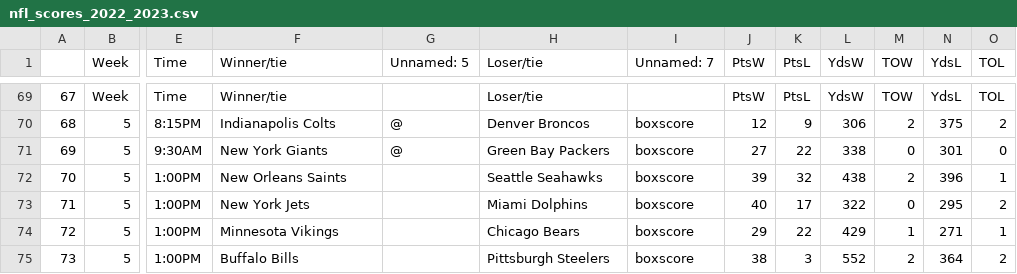
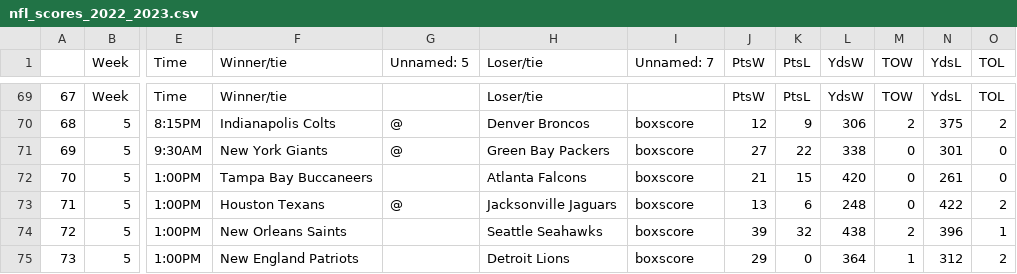
Before and after one commit to ZeNoonan/nfl, a CSV file: nfl_scores_2022_2023.csv, drawn as a sheet; only a part is shown, gaps mark what is left out; the diff covers the shown part only; the diff names each change by its address in the sheet, - before the commit and + after, or states it on an @@ line.

```diff
--- a/nfl_scores_2022_2023.csv
+++ b/nfl_scores_2022_2023.csv
-F72 (Winner/tie): New Orleans Saints
+F72 (Winner/tie): Tampa Bay Buccaneers
-H72 (Loser/tie): Seattle Seahawks
+H72 (Loser/tie): Atlanta Falcons
-J72 (PtsW): 39
+J72 (PtsW): 21
-K72 (PtsL): 32
+K72 (PtsL): 15
-L72 (YdsW): 438
+L72 (YdsW): 420
-M72 (TOW): 2
+M72 (TOW): 0
-N72 (YdsL): 396
+N72 (YdsL): 261
-O72 (TOL): 1
+O72 (TOL): 0
-F73 (Winner/tie): New York Jets
+F73 (Winner/tie): Houston Texans
-G73 (Unnamed: 5): (empty)
+G73 (Unnamed: 5): @
-H73 (Loser/tie): Miami Dolphins
+H73 (Loser/tie): Jacksonville Jaguars
-J73 (PtsW): 40
+J73 (PtsW): 13
-K73 (PtsL): 17
+K73 (PtsL): 6
-L73 (YdsW): 322
+L73 (YdsW): 248
-N73 (YdsL): 295
+N73 (YdsL): 422
-F74 (Winner/tie): Minnesota Vikings
+F74 (Winner/tie): New Orleans Saints
-H74 (Loser/tie): Chicago Bears
+H74 (Loser/tie): Seattle Seahawks
-J74 (PtsW): 29
+J74 (PtsW): 39
-K74 (PtsL): 22
+K74 (PtsL): 32
-L74 (YdsW): 429
+L74 (YdsW): 438
-M74 (TOW): 1
+M74 (TOW): 2
-N74 (YdsL): 271
+N74 (YdsL): 396
-F75 (Winner/tie): Buffalo Bills
+F75 (Winner/tie): New England Patriots
-H75 (Loser/tie): Pittsburgh Steelers
+H75 (Loser/tie): Detroit Lions
-J75 (PtsW): 38
+J75 (PtsW): 29
-K75 (PtsL): 3
+K75 (PtsL): 0
-L75 (YdsW): 552
+L75 (YdsW): 364
-M75 (TOW): 2
+M75 (TOW): 1
-N75 (YdsL): 364
+N75 (YdsL): 312
```
Also changed, not shown: 160 edited cells elsewhere in this file, nfl_odds_2022_2023.csv.
